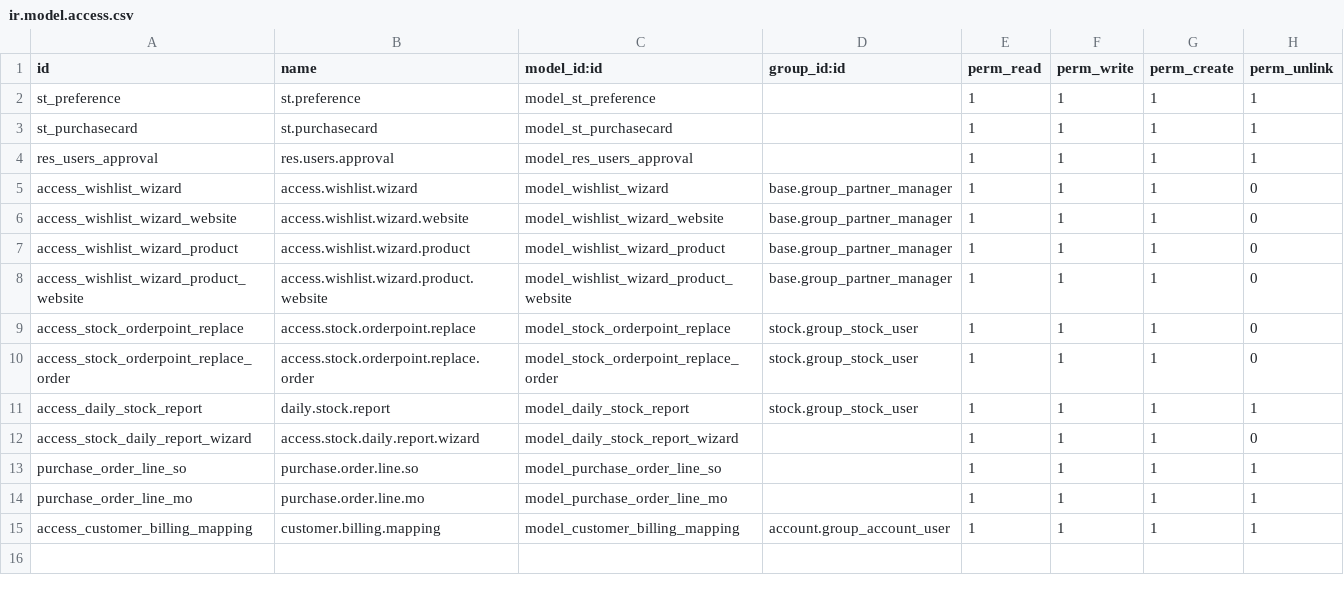
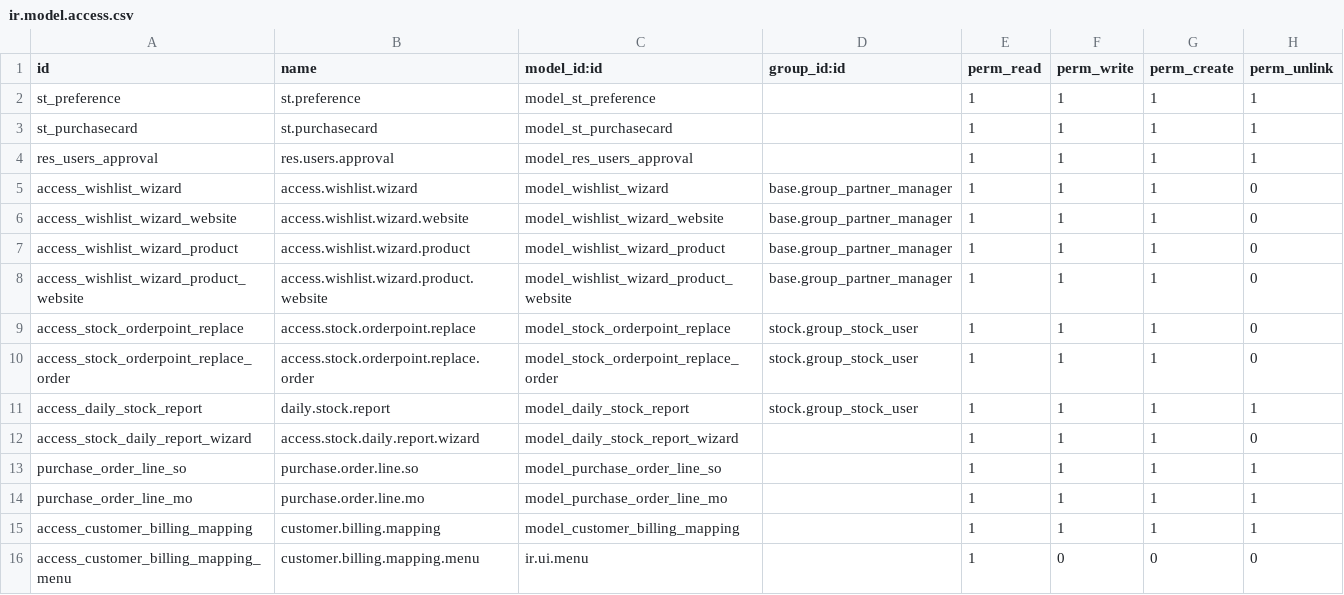
Before and after one commit to Supplies-Terminal/odoo_enhance_st, a CSV file: security/ir.model.access.csv, drawn as a sheet.

```diff
--- a/security/ir.model.access.csv
+++ b/security/ir.model.access.csv
@@ -14,2 +14,3 @@ purchase_order_line_so,purchase.order.line.so,model_purchase_order_line_so,,1,1,
 purchase_order_line_mo,purchase.order.line.mo,model_purchase_order_line_mo,,1,1,1,1
-access_customer_billing_mapping,customer.billing.mapping,model_customer_billing_mapping,account.group_account_user,1,1,1,1
+access_customer_billing_mapping,customer.billing.mapping,model_customer_billing_mapping,,1,1,1,1
+access_customer_billing_mapping_menu,customer.billing.mapping.menu,ir.ui.menu,,1,0,0,0
```
Also changed, not shown: 1 other file.
